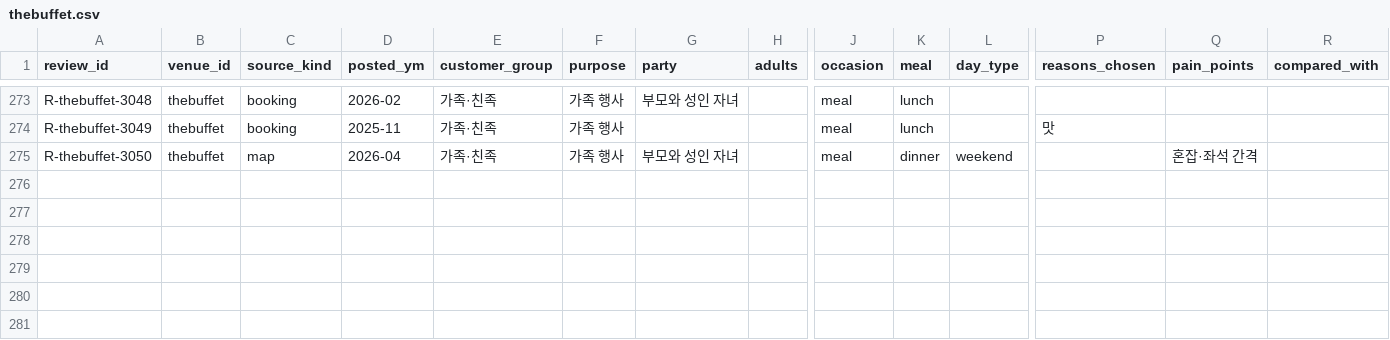
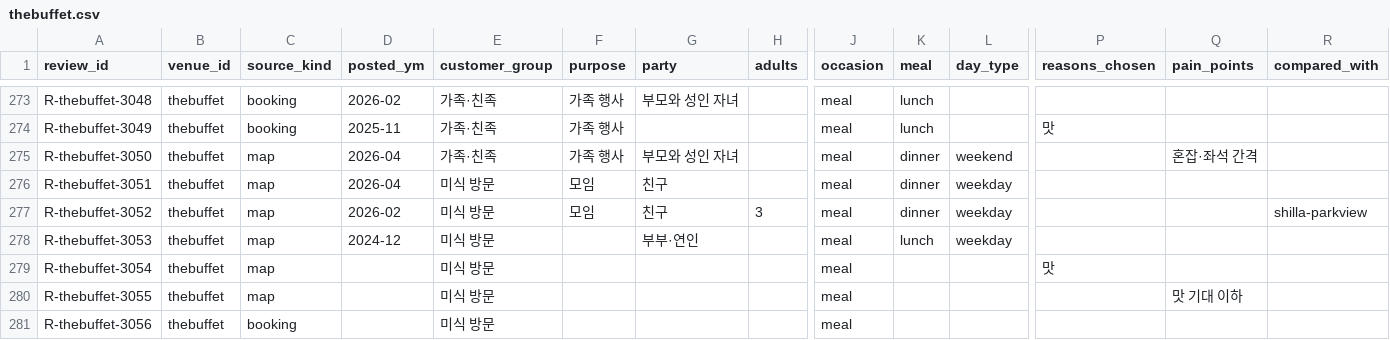
Before and after one commit to songyee-ai/walkerhill, a CSV file: data/evidence/reviews/thebuffet.csv, drawn as a sheet; only a part is shown, gaps mark what is left out; rows hold the shown columns only; the diff names each change by its address in the sheet, - before the commit and + after, or states it on an @@ line.

```diff
--- a/data/evidence/reviews/thebuffet.csv
+++ b/data/evidence/reviews/thebuffet.csv
+row 276: R-thebuffet-3051 | thebuffet | map | 2026-04 | 미식 방문 | 모임 | 친구 |  | meal | dinner | weekday
+row 277: R-thebuffet-3052 | thebuffet | map | 2026-02 | 미식 방문 | 모임 | 친구 | 3 | meal | dinner | weekday |  |  | shilla-parkview
+row 278: R-thebuffet-3053 | thebuffet | map | 2024-12 | 미식 방문 |  | 부부·연인 |  | meal | lunch | weekday
+row 279: R-thebuffet-3054 | thebuffet | map |  | 미식 방문 |  |  |  | meal |  |  | 맛
+row 280: R-thebuffet-3055 | thebuffet | map |  | 미식 방문 |  |  |  | meal |  |  |  | 맛 기대 이하
+row 281: R-thebuffet-3056 | thebuffet | booking |  | 미식 방문 |  |  |  | meal
```
Also changed, not shown: data/evidence/reviews/pavilion.csv, 11 other files.
